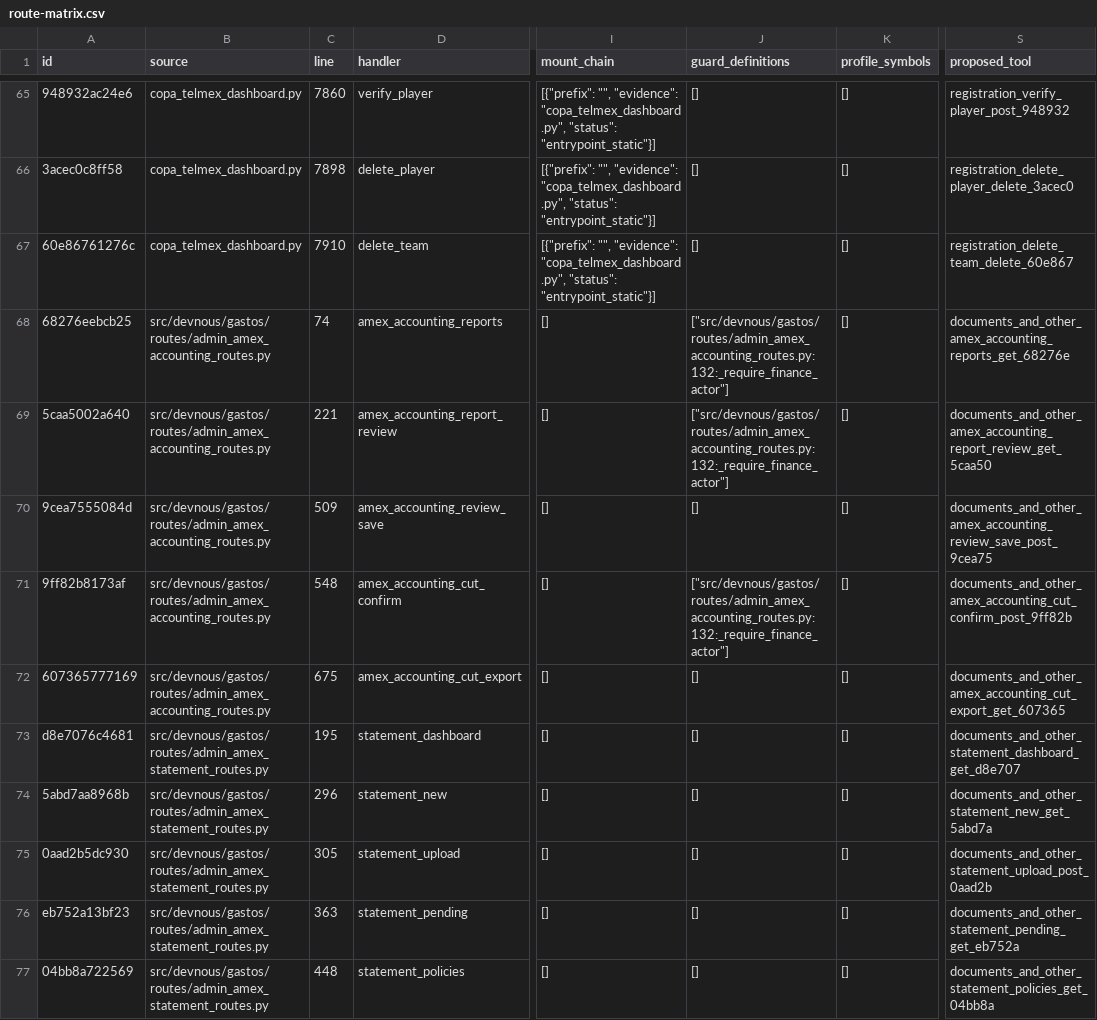
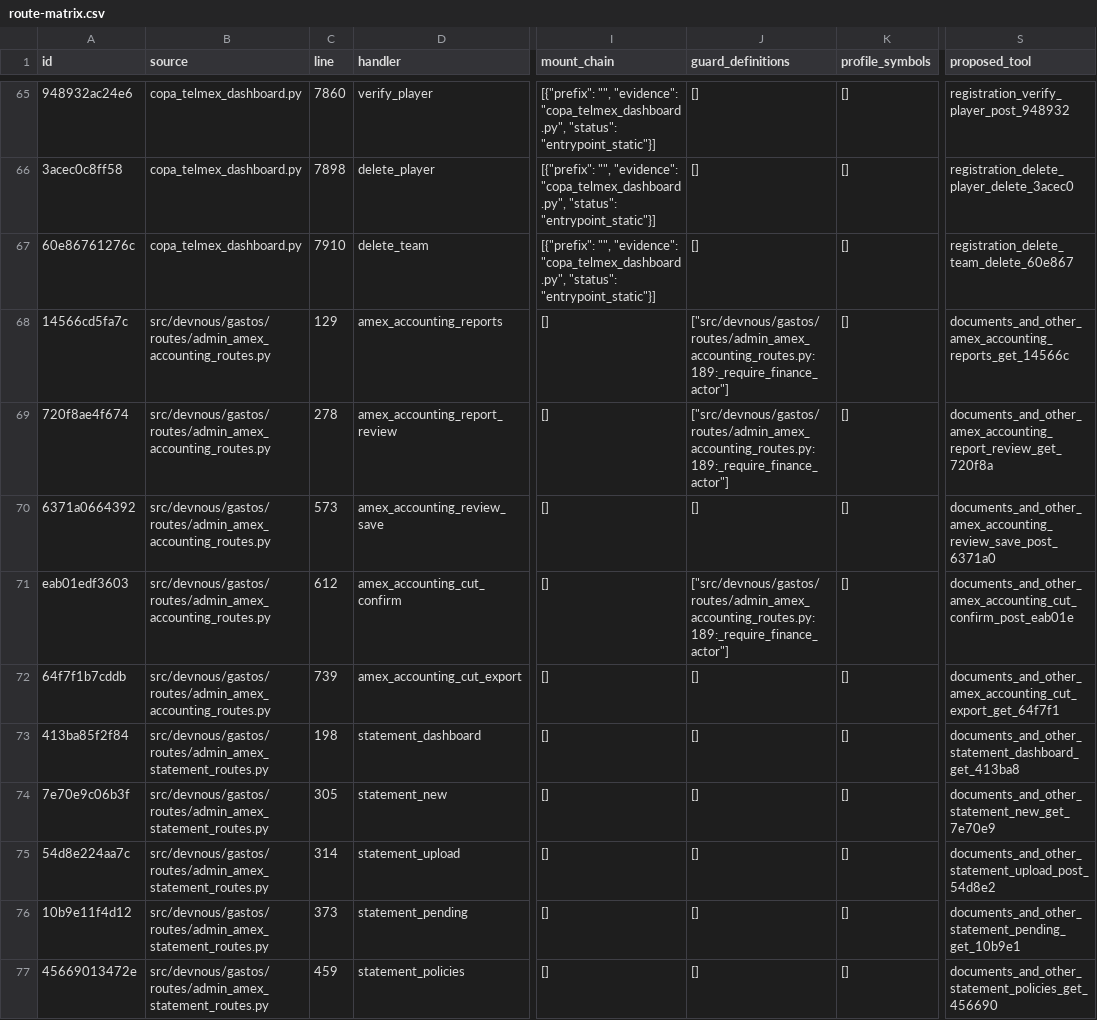
Before and after one commit to fmfg03/samchatint, a CSV file: docs/private-plugin/route-matrix.csv, drawn as a sheet; only a part is shown, gaps mark what is left out; the diff covers the shown part only; the diff names each change by its address in the sheet, - before the commit and + after, or states it on an @@ line.

Commit message:
fix: align AMEX workflow with accounting workspace UI (#483)
* fix: align AMEX workflow with accounting workspace UI

* fix: preserve AMEX reconciliation access and wrap charge descriptions

```diff
--- a/docs/private-plugin/route-matrix.csv
+++ b/docs/private-plugin/route-matrix.csv
-A68 (id): 68276eebcb25
+A68 (id): 14566cd5fa7c
-C68 (line): 74
+C68 (line): 129
-J68:J69 (guard_definitions): ["src/devnous/gastos/routes/admin_amex_accounting_routes.py:132:_require_finance_actor"]
+J68:J69 (guard_definitions): ["src/devnous/gastos/routes/admin_amex_accounting_routes.py:189:_require_finance_actor"]
-S68 (proposed_tool): documents_and_other_amex_accounting_reports_get_68276e
+S68 (proposed_tool): documents_and_other_amex_accounting_reports_get_14566c
-A69 (id): 5caa5002a640
+A69 (id): 720f8ae4f674
-C69 (line): 221
+C69 (line): 278
-S69 (proposed_tool): documents_and_other_amex_accounting_report_review_get_5caa50
+S69 (proposed_tool): documents_and_other_amex_accounting_report_review_get_720f8a
-A70 (id): 9cea7555084d
+A70 (id): 6371a0664392
-C70 (line): 509
+C70 (line): 573
-S70 (proposed_tool): documents_and_other_amex_accounting_review_save_post_9cea75
+S70 (proposed_tool): documents_and_other_amex_accounting_review_save_post_6371a0
-A71 (id): 9ff82b8173af
+A71 (id): eab01edf3603
-C71 (line): 548
+C71 (line): 612
-J71 (guard_definitions): ["src/devnous/gastos/routes/admin_amex_accounting_routes.py:132:_require_finance_actor"]
+J71 (guard_definitions): ["src/devnous/gastos/routes/admin_amex_accounting_routes.py:189:_require_finance_actor"]
-S71 (proposed_tool): documents_and_other_amex_accounting_cut_confirm_post_9ff82b
+S71 (proposed_tool): documents_and_other_amex_accounting_cut_confirm_post_eab01e
-A72 (id): 607365777169
+A72 (id): 64f7f1b7cddb
-C72 (line): 675
+C72 (line): 739
-S72 (proposed_tool): documents_and_other_amex_accounting_cut_export_get_607365
+S72 (proposed_tool): documents_and_other_amex_accounting_cut_export_get_64f7f1
-A73 (id): d8e7076c4681
+A73 (id): 413ba85f2f84
-C73 (line): 195
+C73 (line): 198
-S73 (proposed_tool): documents_and_other_statement_dashboard_get_d8e707
+S73 (proposed_tool): documents_and_other_statement_dashboard_get_413ba8
-A74 (id): 5abd7aa8968b
+A74 (id): 7e70e9c06b3f
-C74 (line): 296
+C74 (line): 305
-S74 (proposed_tool): documents_and_other_statement_new_get_5abd7a
+S74 (proposed_tool): documents_and_other_statement_new_get_7e70e9
-A75 (id): 0aad2b5dc930
+A75 (id): 54d8e224aa7c
-C75 (line): 305
+C75 (line): 314
-S75 (proposed_tool): documents_and_other_statement_upload_post_0aad2b
+S75 (proposed_tool): documents_and_other_statement_upload_post_54d8e2
-A76 (id): eb752a13bf23
+A76 (id): 10b9e11f4d12
-C76 (line): 363
+C76 (line): 373
-S76 (proposed_tool): documents_and_other_statement_pending_get_eb752a
+S76 (proposed_tool): documents_and_other_statement_pending_get_10b9e1
-A77 (id): 04bb8a722569
+A77 (id): 45669013472e
-C77 (line): 448
+C77 (line): 459
-S77 (proposed_tool): documents_and_other_statement_policies_get_04bb8a
+S77 (proposed_tool): documents_and_other_statement_policies_get_456690
```
Also changed, not shown: 9 edited cells elsewhere in this file, 9 other files.
